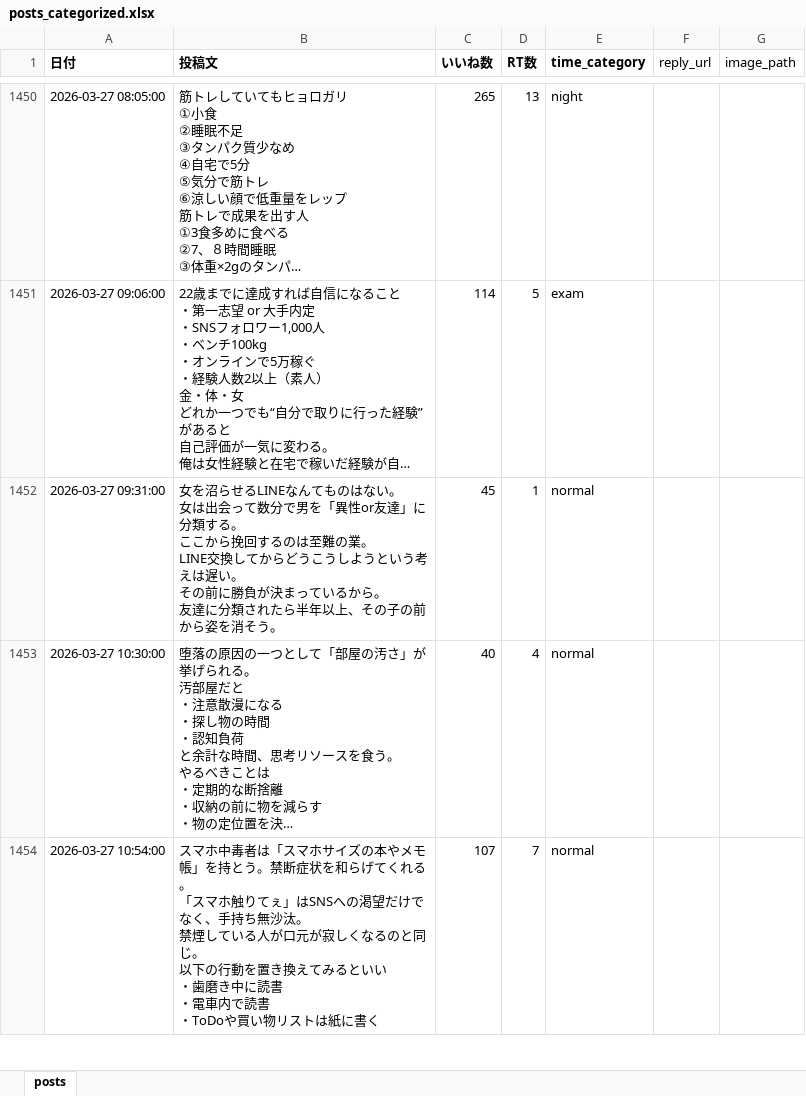
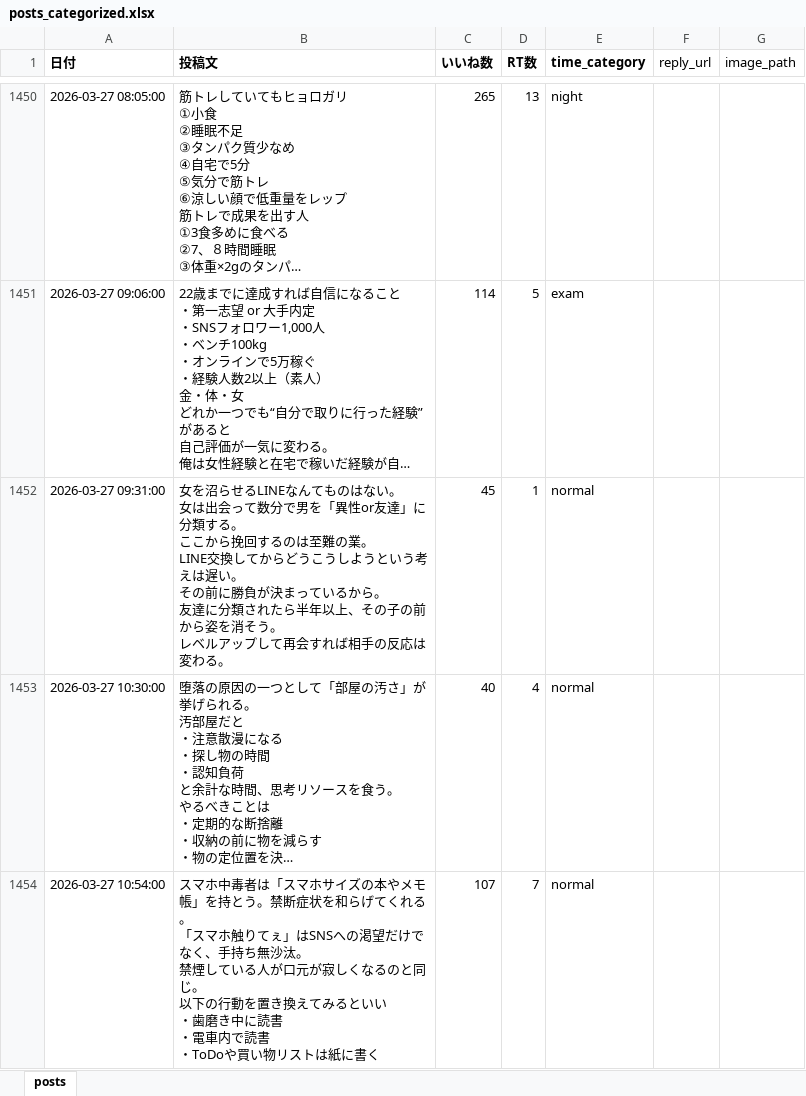
Before and after one commit to kotablog23-hub/sigma-auto-post, an Excel workbook: x_posts/posts_categorized.xlsx, sheet posts, drawn as a sheet; only a part is shown, gaps mark what is left out; long unchanged cells end in …; values as stored, in another font and other column widths than the file's, no borders; ↵ is a line break in a cell; the diff names each change by its address in the sheet, - before the commit and + after, or states it on an @@ line.

```diff
--- a/x_posts/posts_categorized.xlsx (sheet posts)
+++ b/x_posts/posts_categorized.xlsx (sheet posts)
-B1452 (投稿文): …消そう。
+B1452 (投稿文): …消そう。 ↵ レベルアップして再会すれば相手の反応は変わる。
```
